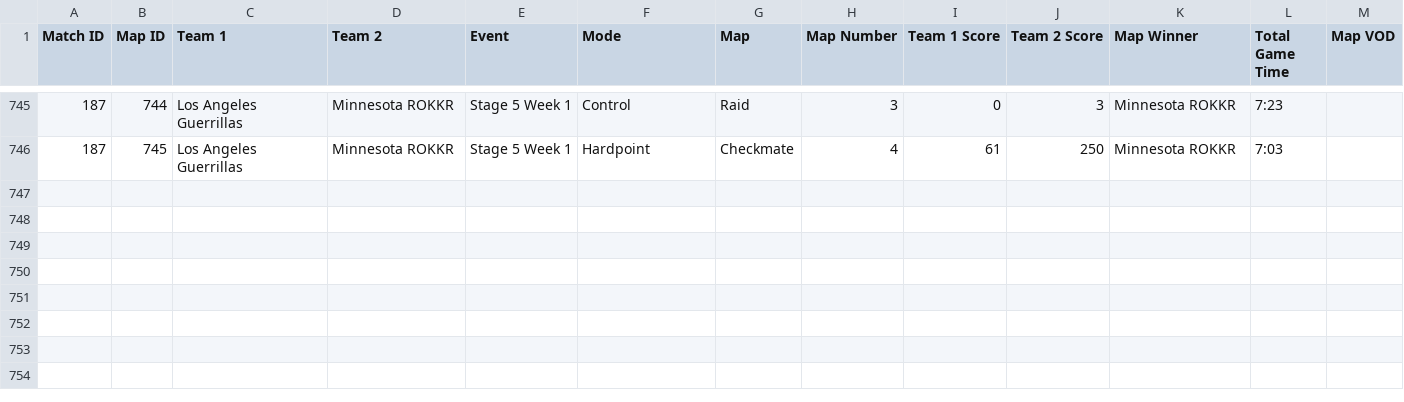
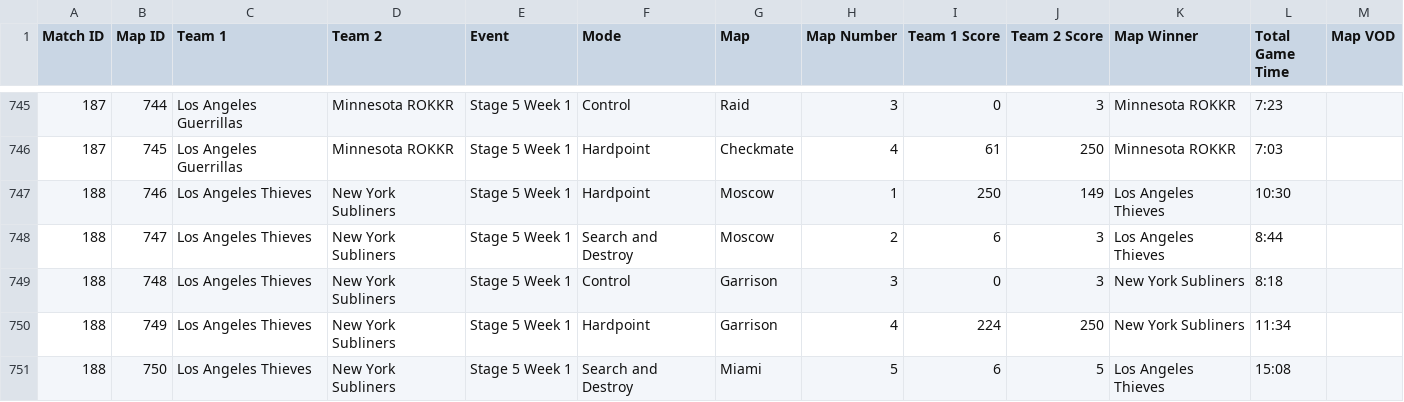
Before and after one commit to cford23/cod-stats-tool, a CSV file: data/maps.csv, drawn as a sheet; only a part is shown, gaps mark what is left out.

```diff
--- a/data/maps.csv
+++ b/data/maps.csv
@@ -746 +746,6 @@ Match ID,Map ID,Team 1,Team 2,Event,Mode,Map,Map Number,Team 1 Score,Team 2 Scor
 187,745,Los Angeles Guerrillas,Minnesota ROKKR,Stage 5 Week 1,Hardpoint,Checkmate,4,61,250,Minnesota ROKKR,7:03
+188,746,Los Angeles Thieves,New York Subliners,Stage 5 Week 1,Hardpoint,Moscow,1,250,149,Los Angeles Thieves,10:30
+188,747,Los Angeles Thieves,New York Subliners,Stage 5 Week 1,Search and Destroy,Moscow,2,6,3,Los Angeles Thieves,8:44
+188,748,Los Angeles Thieves,New York Subliners,Stage 5 Week 1,Control,Garrison,3,0,3,New York Subliners,8:18
+188,749,Los Angeles Thieves,New York Subliners,Stage 5 Week 1,Hardpoint,Garrison,4,224,250,New York Subliners,11:34
+188,750,Los Angeles Thieves,New York Subliners,Stage 5 Week 1,Search and Destroy,Miami,5,6,5,Los Angeles Thieves,15:08
```
Also changed, not shown: data/matches.csv, data/players.csv.
